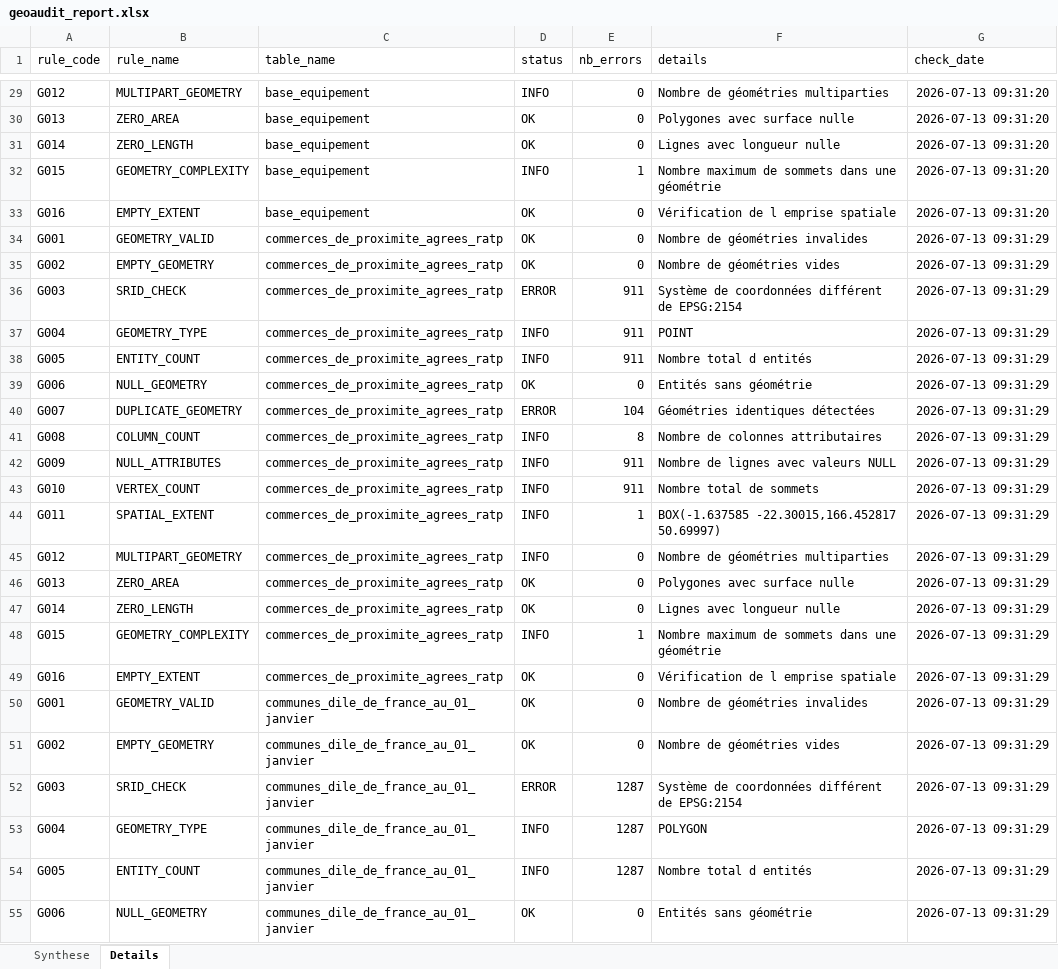
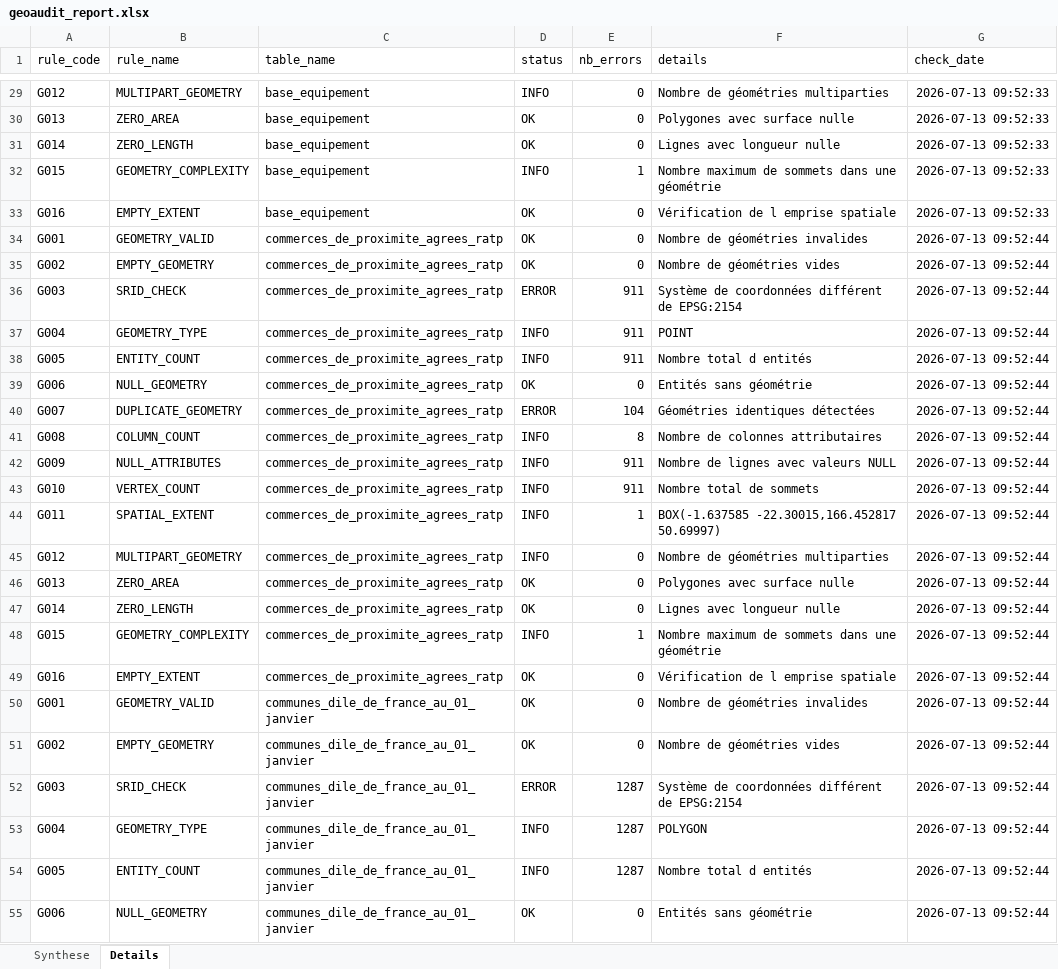
Before and after one commit to modiab-geodata/GeoAudit, an Excel workbook: reports/geoaudit_report.xlsx, sheet Details, drawn as a sheet; only a part is shown, gaps mark what is left out; values as stored, in another font and other column widths than the file's, no borders; the diff covers the shown part only; the diff names each change by its address in the sheet, - before the commit and + after, or states it on an @@ line.

```diff
--- a/reports/geoaudit_report.xlsx (sheet Details)
+++ b/reports/geoaudit_report.xlsx (sheet Details)
-G29:G33 (check_date): 2026-07-13 09:31:20
+G29:G33 (check_date): 2026-07-13 09:52:33
-G34:G55 (check_date): 2026-07-13 09:31:29
+G34:G55 (check_date): 2026-07-13 09:52:44
```
Also changed, not shown: 149 edited cells elsewhere in this sheet, 3 other files.
